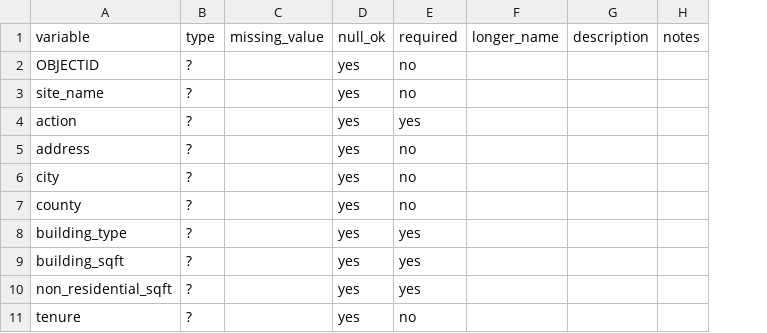
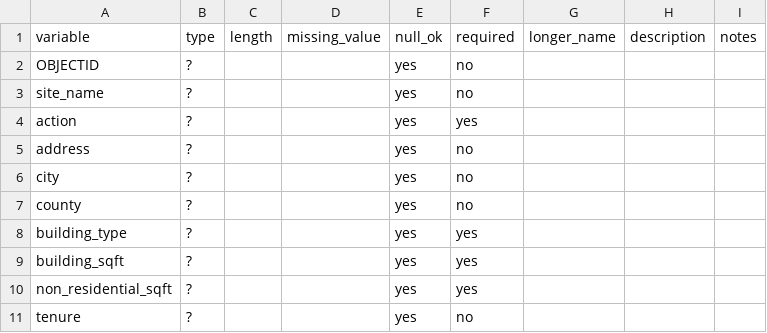
Before and after one commit to mkreilly/bayarea_urbansim, a CSV file: data/[mod_date]_development_projects.csv, drawn as a sheet; only a part is shown; the diff names each change by its address in the sheet, - before the commit and + after, or states it on an @@ line.

Commit message:
Update [mod_date]_development_projects.csv

```diff
--- a/data/[mod_date]_development_projects.csv
+++ b/data/[mod_date]_development_projects.csv
+column C, row 1: length
```
